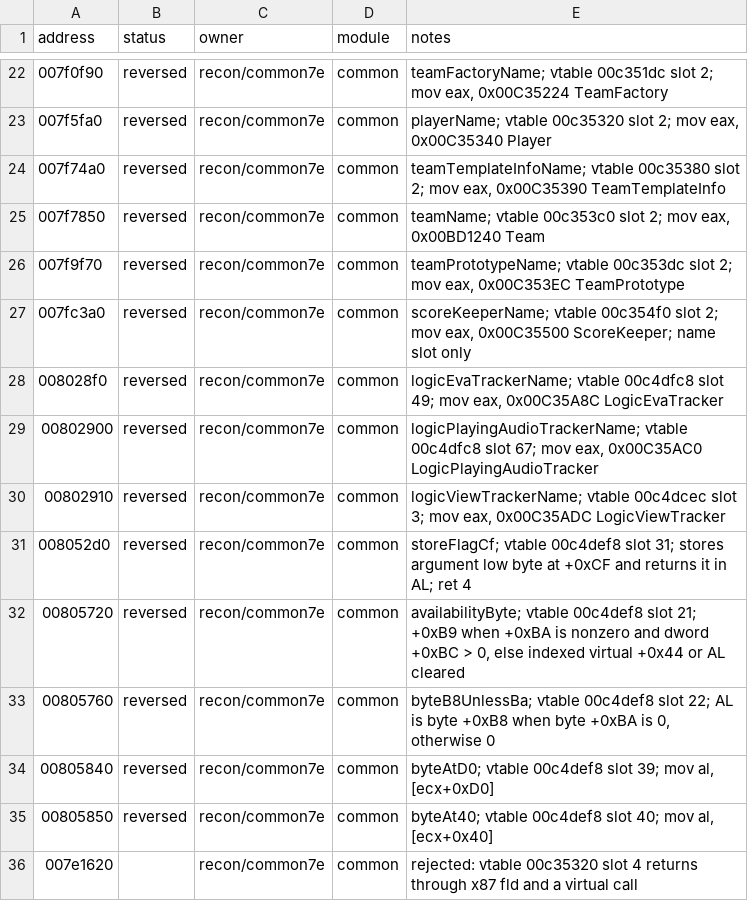
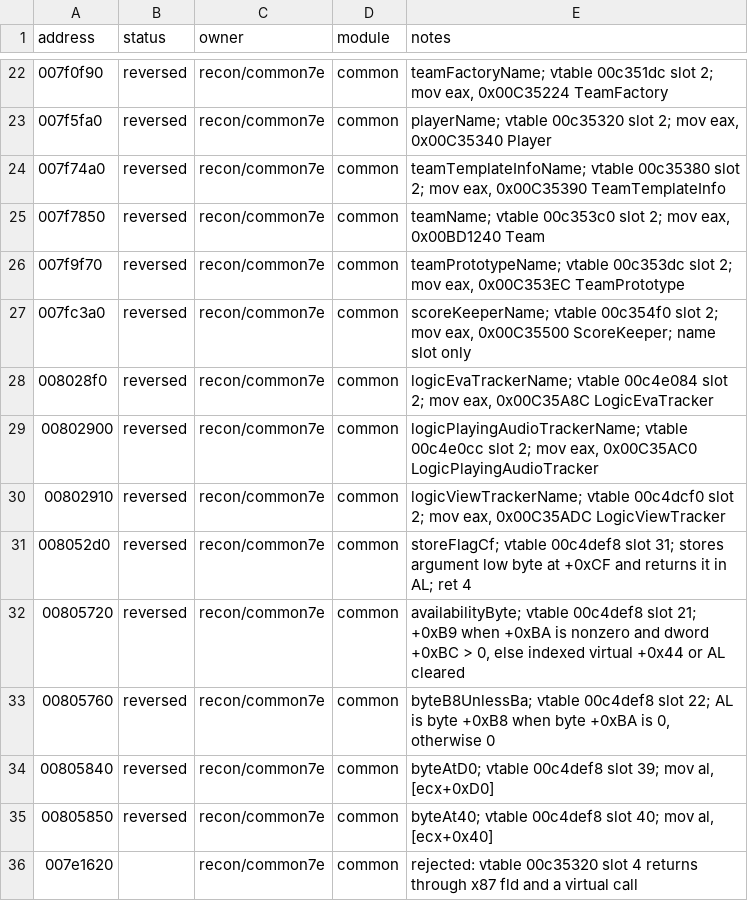
Before and after one commit to HolyCaonima/reaRa3, a TSV file: Ra3Source/docs/analysis/ra3_1.0/common7e_annotations.tsv, drawn as a sheet; only a part is shown, gaps mark what is left out.

```diff
--- a/Ra3Source/docs/analysis/ra3_1.0/common7e_annotations.tsv
+++ b/Ra3Source/docs/analysis/ra3_1.0/common7e_annotations.tsv
@@ -27,5 +27,5 @@ address	status	owner	module	notes
 007fc3a0	reversed	recon/common7e	common	scoreKeeperName; vtable 00c354f0 slot 2; mov eax, 0x00C35500 ScoreKeeper; name slot only
-008028f0	reversed	recon/common7e	common	logicEvaTrackerName; vtable 00c4dfc8 slot 49; mov eax, 0x00C35A8C LogicEvaTracker
-00802900	reversed	recon/common7e	common	logicPlayingAudioTrackerName; vtable 00c4dfc8 slot 67; mov eax, 0x00C35AC0 LogicPlayingAudioTracker
-00802910	reversed	recon/common7e	common	logicViewTrackerName; vtable 00c4dcec slot 3; mov eax, 0x00C35ADC LogicViewTracker
+008028f0	reversed	recon/common7e	common	logicEvaTrackerName; vtable 00c4e084 slot 2; mov eax, 0x00C35A8C LogicEvaTracker
+00802900	reversed	recon/common7e	common	logicPlayingAudioTrackerName; vtable 00c4e0cc slot 2; mov eax, 0x00C35AC0 LogicPlayingAudioTracker
+00802910	reversed	recon/common7e	common	logicViewTrackerName; vtable 00c4dcf0 slot 2; mov eax, 0x00C35ADC LogicViewTracker
 008052d0	reversed	recon/common7e	common	storeFlagCf; vtable 00c4def8 slot 31; stores argument low byte at +0xCF and returns it in AL; ret 4
```
Also changed, not shown: 1 other file.
